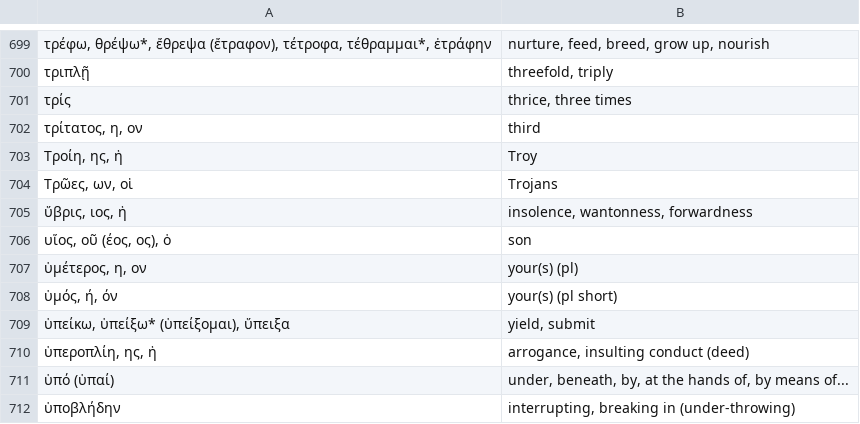
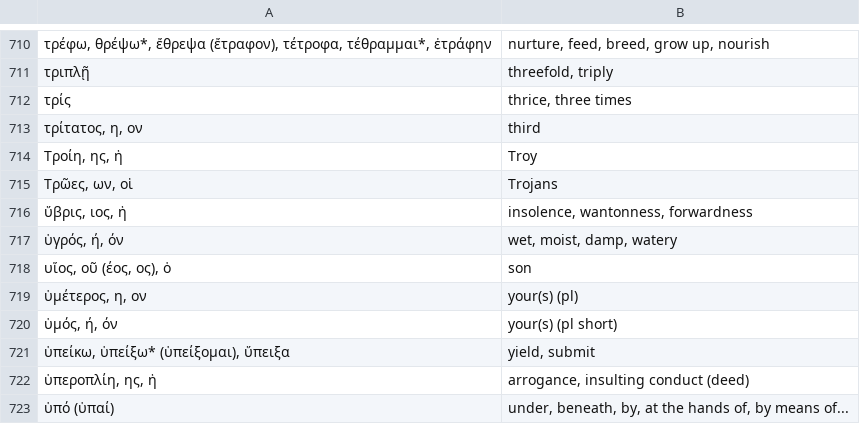
Before and after one commit to jonathanbowen/jonathanbowen.github.io, a TSV file: homeric/vocabulary.tsv, drawn as a sheet; only a part is shown, gaps mark what is left out; the shorter side is filled out with more unchanged rows; the diff covers the shown part only.

```diff
--- a/homeric/vocabulary.tsv
+++ b/homeric/vocabulary.tsv
@@ -705,2 +716,3 @@
 ὕβρις, ιος, ἡ	insolence, wantonness, forwardness
+ὑγρός, ή, όν	wet, moist, damp, watery
 υἵος, οῦ (έος, ος), ὁ	son
```
Also changed, not shown: 11 added rows and 1 edited cell elsewhere in this file.
